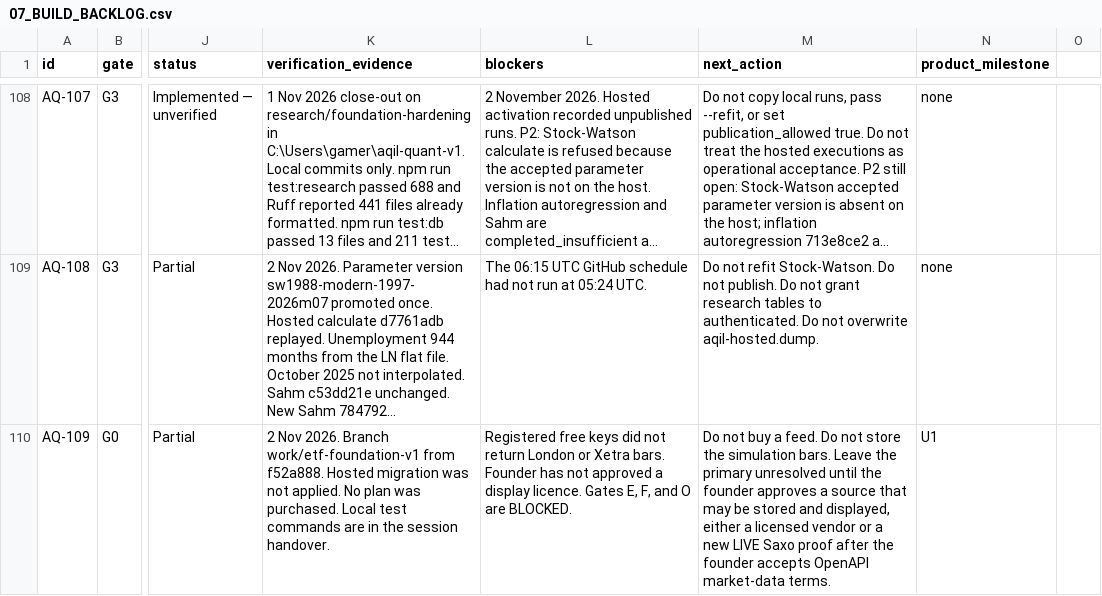
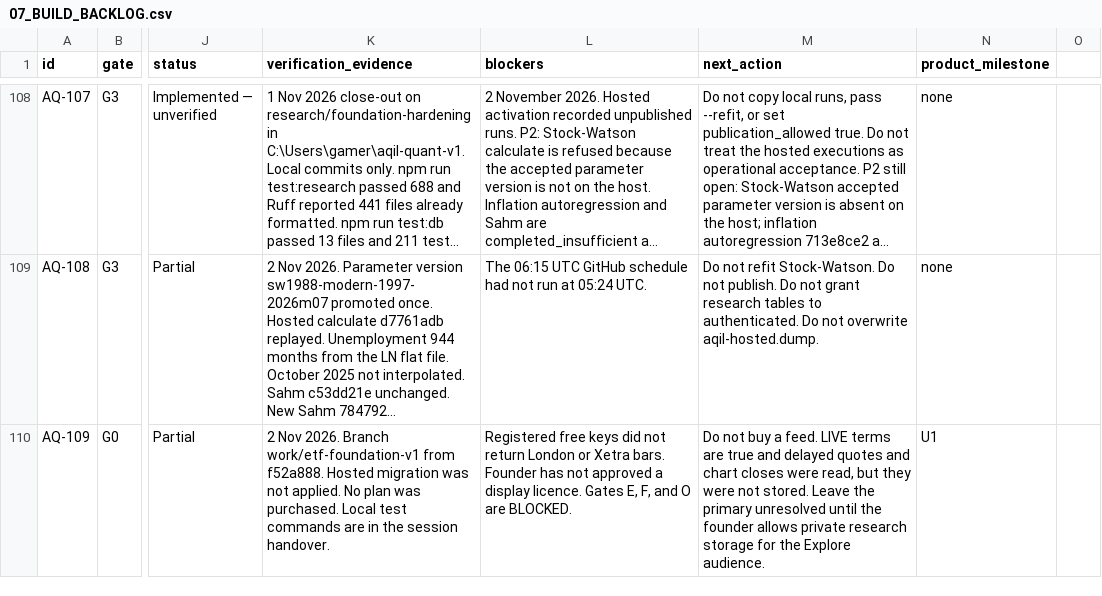
Before and after one commit to samjkitchin-debug/aqil, a CSV file: docs/07_BUILD_BACKLOG.csv, drawn as a sheet; only a part is shown, gaps mark what is left out; long unchanged cells end in …; the diff names each change by its address in the sheet, - before the commit and + after, or states it on an @@ line.

Commit message:
Record the LIVE Saxo retest after market-data terms were accepted.
Delayed indicative quotes and chart closes were returned and were not stored, so the primary price slot stays unresolved.

```diff
--- a/docs/07_BUILD_BACKLOG.csv
+++ b/docs/07_BUILD_BACKLOG.csv
-M110 (next_action): …a feed. Do not store the simulation bars. Leave the primary unresolved until the founder approves a source that may be stored and displayed, either a licensed vendor or a new LIVE Saxo proof after the founder accepts OpenAPI market-data terms.
+M110 (next_action): …a feed. LIVE terms are true and delayed quotes and chart closes were read, but they were not stored. Leave the primary unresolved until the founder allows private research storage for the Explore audience.
```
Also changed, not shown: 7 other files.
